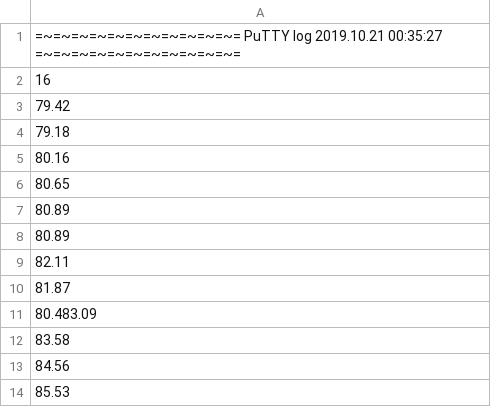
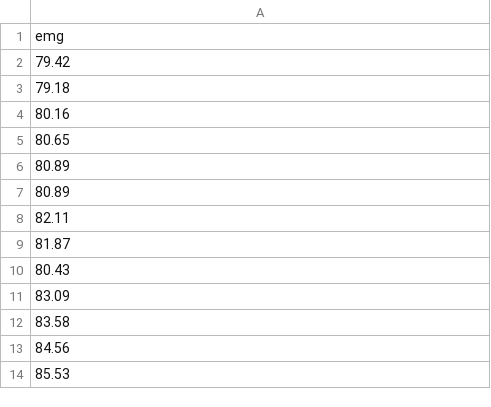
Before and after one commit to ETS-ReactNative4/health-app-hashcode, a CSV file: HealthHackApp/HealthHack/assets/EMGDataHashcode.csv, drawn as a sheet; only a part is shown.

```diff
--- a/HealthHackApp/HealthHack/assets/EMGDataHashcode.csv
+++ b/HealthHackApp/HealthHack/assets/EMGDataHashcode.csv
@@ -1,3 +1,2 @@
-=~=~=~=~=~=~=~=~=~=~=~= PuTTY log 2019.10.21 00:35:27 =~=~=~=~=~=~=~=~=~=~=~=
-16
+emg
 79.42
@@ -10,3 +9,4 @@
 81.87
-80.483.09
+80.43
+83.09
 83.58
```
Also changed, not shown: 10 other files.
